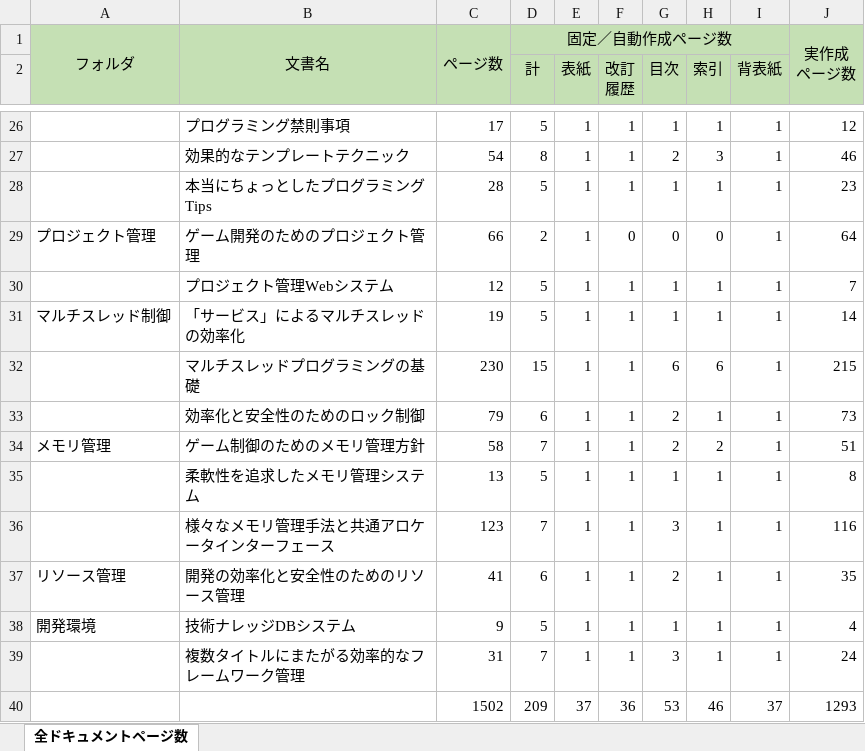
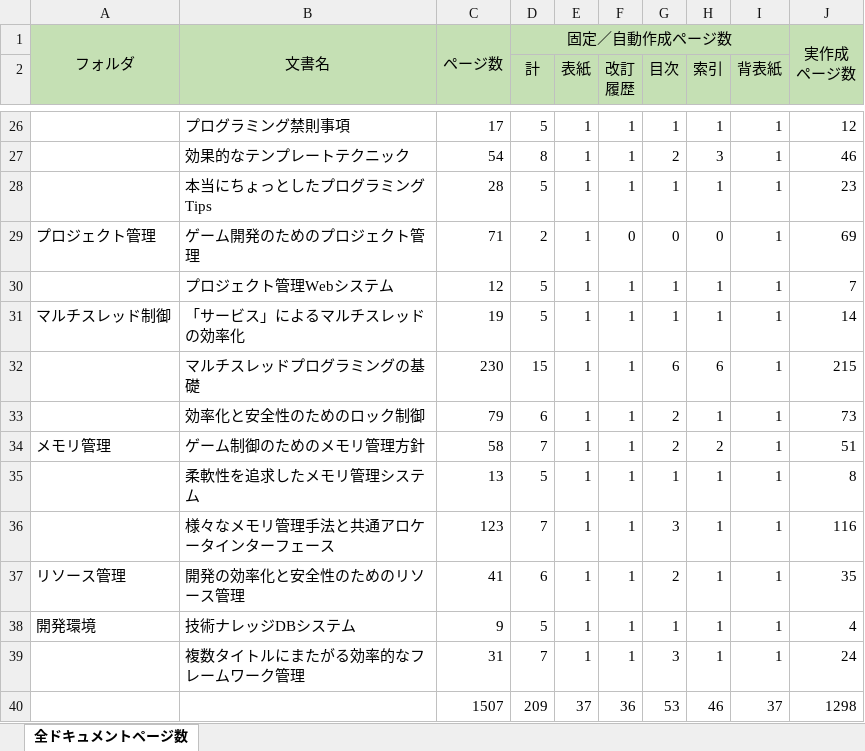
Before and after one commit to gakimaru/public, an Excel workbook: document/仕様・設計書/全ドキュメントページ数.xlsx, sheet 全ドキュメントページ数, drawn as a sheet; only a part is shown, gaps mark what is left out; values as stored, in another font and other column widths than the file's, no borders; the diff names each change by its address in the sheet, - before the commit and + after, or states it on an @@ line.

```diff
--- a/document/仕様・設計書/全ドキュメントページ数.xlsx (sheet 全ドキュメントページ数)
+++ b/document/仕様・設計書/全ドキュメントページ数.xlsx (sheet 全ドキュメントページ数)
-C29: 66
+C29: 71
-J29: 64
+J29: 69
-C40: 1502
+C40: 1507
-J40: 1293
+J40: 1298
```
Also changed, not shown: 4 other files.
